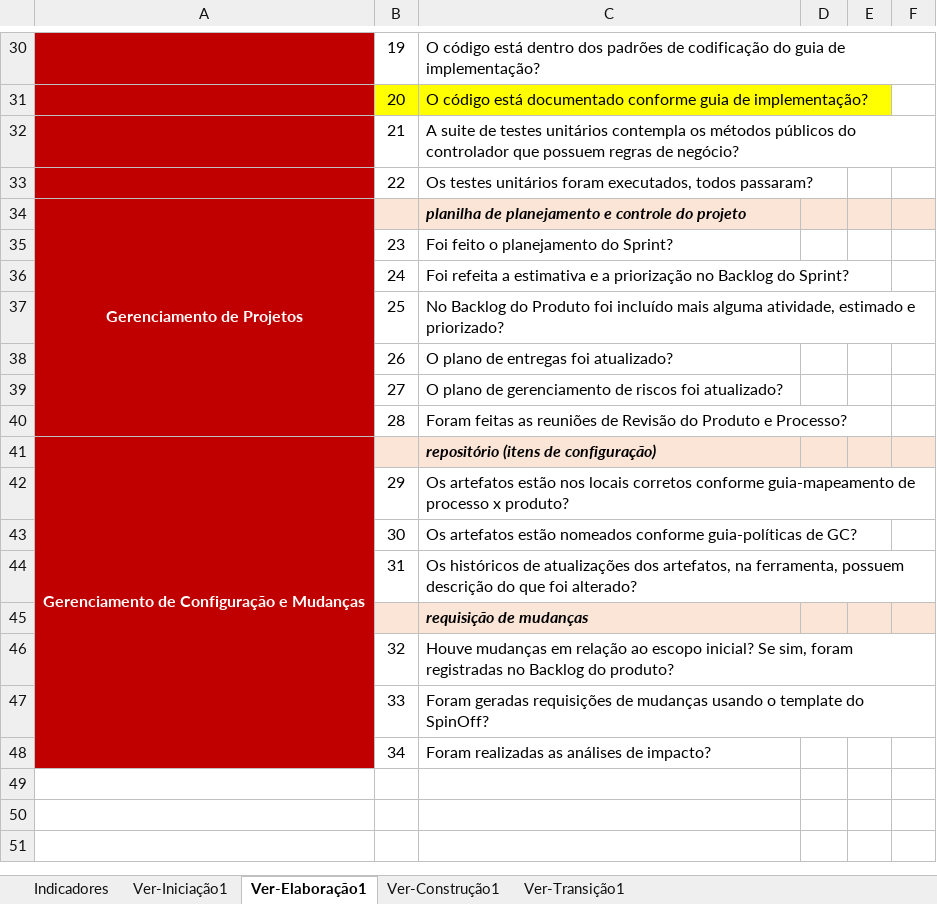
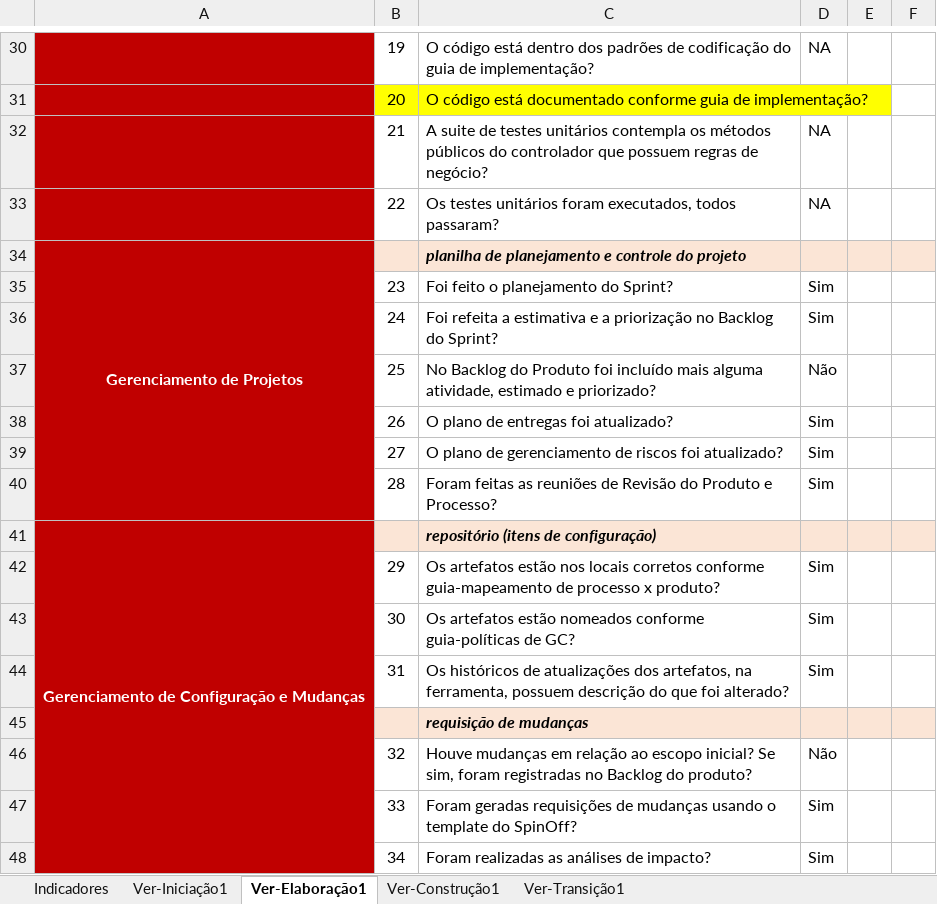
Before and after one commit to feliper297/Healthy_Delivery, an Excel workbook: Gerenciamento de Projeto/HD - Checklist Verificacao de Projeto - Externo.xlsx, sheet Ver-Elaboração1, drawn as a sheet; only a part is shown, gaps mark what is left out; values as stored, in another font and other column widths than the file's, no borders; the diff covers the shown part only; the diff names each change by its address in the sheet, - before the commit and + after, or states it on an @@ line.

```diff
--- a/Gerenciamento de Projeto/HD - Checklist Verificacao de Projeto - Externo.xlsx (sheet Ver-Elaboração1)
+++ b/Gerenciamento de Projeto/HD - Checklist Verificacao de Projeto - Externo.xlsx (sheet Ver-Elaboração1)
-D30: (empty)
+D30: NA
-D32:D33: (empty)
+D32:D33: NA
-D35:D36: (empty)
+D35:D36: Sim
-D37: (empty)
+D37: Não
-D38:D40: (empty)
+D38:D40: Sim
-D42:D44: (empty)
+D42:D44: Sim
-D46: (empty)
+D46: Não
-D47:D48: (empty)
+D47:D48: Sim
```
Also changed, not shown: 25 edited cells elsewhere in this sheet, sheet Indicadores, charts or pictures.
